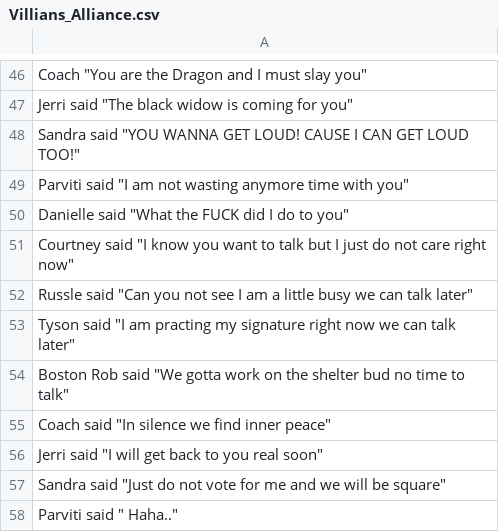
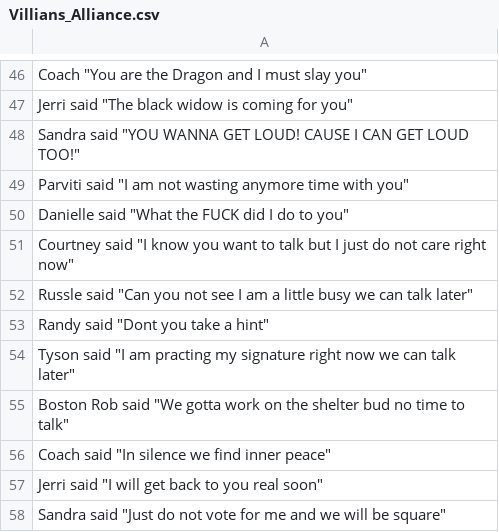
Before and after one commit to KornkvenSteven/Survivor-C-, a CSV file: Villians_Alliance.csv, drawn as a sheet; only a part is shown, gaps mark what is left out; the shorter side is filled out with more unchanged rows; the diff covers the shown part only.

```diff
--- a/Villians_Alliance.csv
+++ b/Villians_Alliance.csv
@@ -52,2 +52,3 @@
 "Russle said ""Can you not see I am a little busy we can talk later"""
+"Randy said ""Dont you take a hint"""
 "Tyson said ""I am practing my signature right now we can talk later"""
```
Also changed, not shown: 60 added rows elsewhere in this file, Heroes_Alliance.csv, 1 other file.
